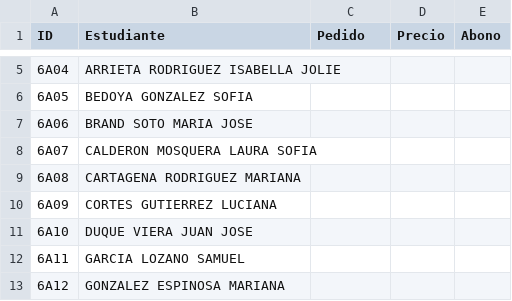
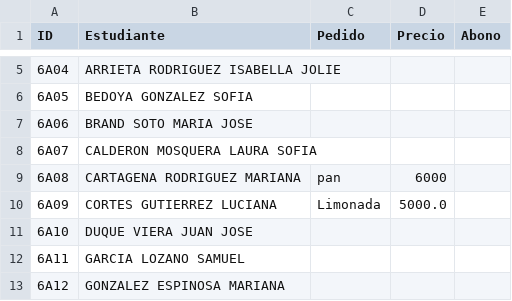
Before and after one commit to juanjo380/Mi-empresa, a CSV file: datos/Estudiantes.csv, drawn as a sheet; only a part is shown, gaps mark what is left out.

```diff
--- a/datos/Estudiantes.csv
+++ b/datos/Estudiantes.csv
@@ -8,4 +8,4 @@ ID,Estudiante,Pedido,Precio,Abono
 6A07,CALDERON MOSQUERA LAURA SOFIA,,,
-6A08,CARTAGENA RODRIGUEZ MARIANA,,,
-6A09,CORTES GUTIERREZ LUCIANA,,,
+6A08,CARTAGENA RODRIGUEZ MARIANA,pan,6000,
+6A09,CORTES GUTIERREZ LUCIANA,Limonada,5000.0,
 6A10,DUQUE VIERA JUAN JOSE,,,
```
Also changed, not shown: 3 other files.
